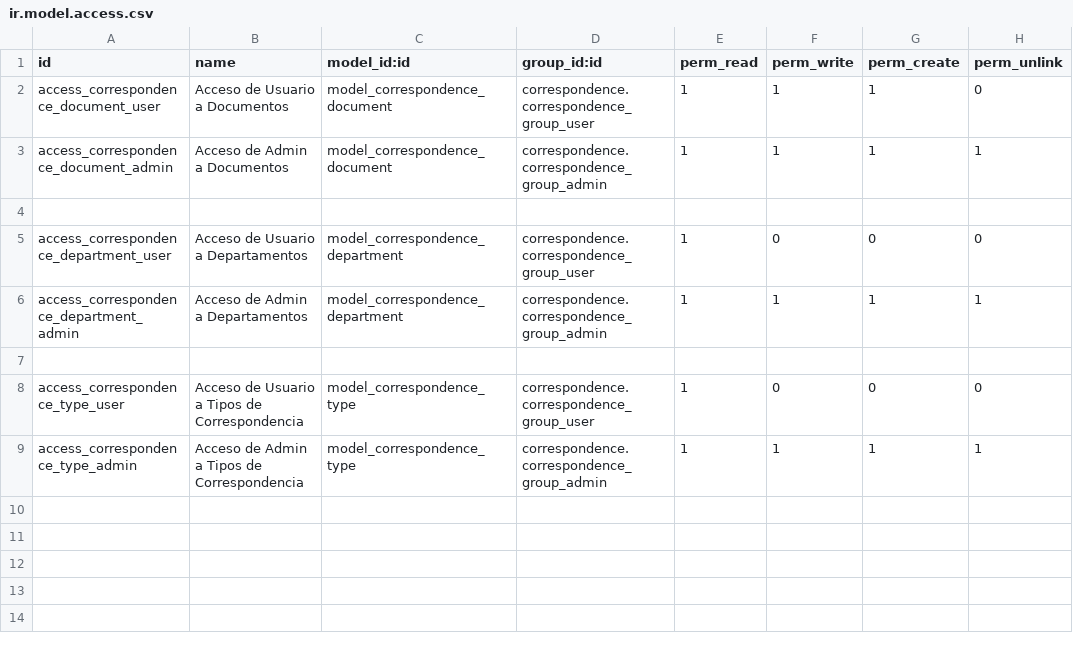
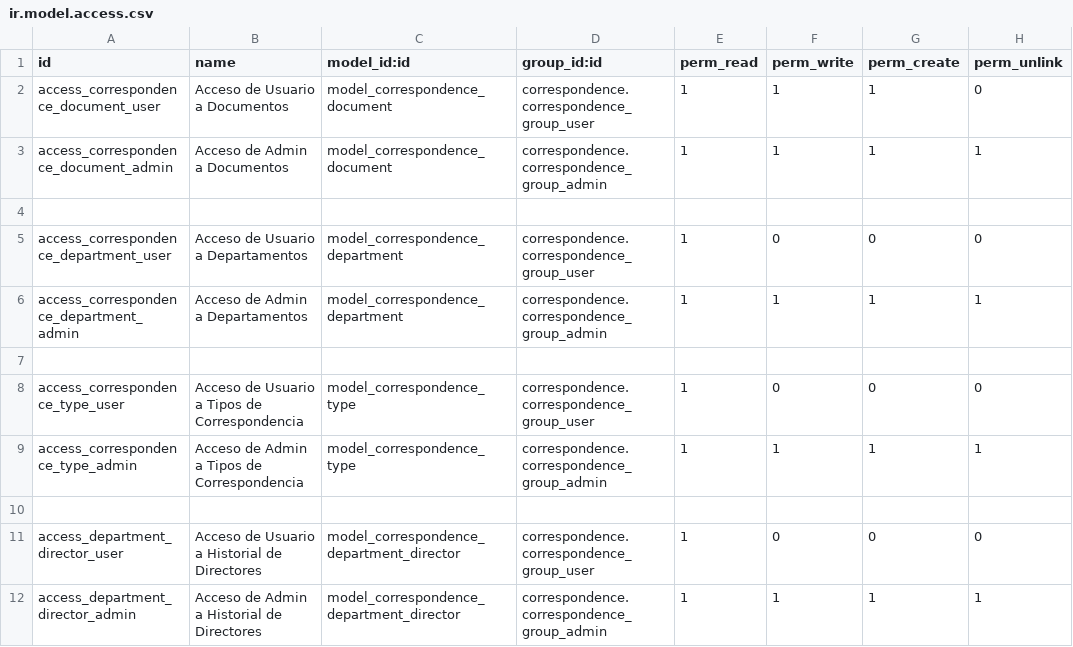
Before and after one commit to cfuentes1507/correspondence, a CSV file: security/ir.model.access.csv, drawn as a sheet.

```diff
--- a/security/ir.model.access.csv
+++ b/security/ir.model.access.csv
@@ -9 +9,4 @@ access_correspondence_type_user,Acceso de Usuario a Tipos de Correspondencia,mod
 access_correspondence_type_admin,Acceso de Admin a Tipos de Correspondencia,model_correspondence_type,correspondence.correspondence_group_admin,1,1,1,1
+
+access_department_director_user,Acceso de Usuario a Historial de Directores,model_correspondence_department_director,correspondence.correspondence_group_user,1,0,0,0
+access_department_director_admin,Acceso de Admin a Historial de Directores,model_correspondence_department_director,correspondence.correspondence_group_admin,1,1,1,1
```
Also changed, not shown: 6 other files.
